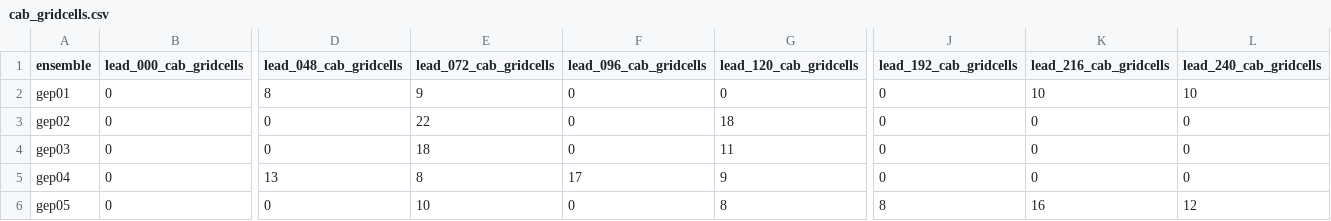
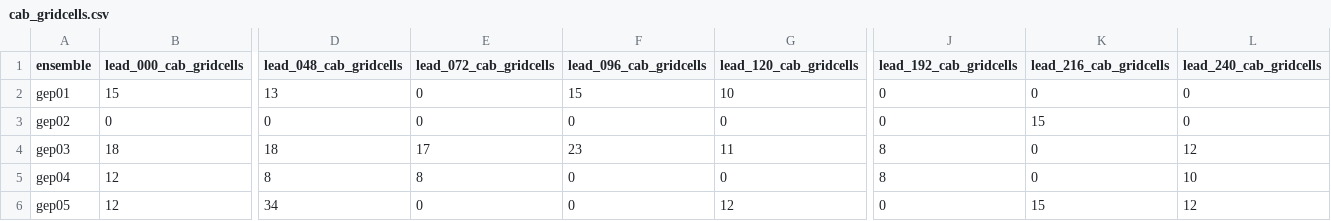
Before and after one commit to charlesknight1/charlesknight1.github.io, a CSV file: database/cab_gridcells.csv, drawn as a sheet; only a part is shown, gaps mark what is left out; the diff covers the shown part only; the diff names each change by its address in the sheet, - before the commit and + after, or states it on an @@ line.

```diff
--- a/database/cab_gridcells.csv
+++ b/database/cab_gridcells.csv
-B2 (lead_000_cab_gridcells): 0
+B2 (lead_000_cab_gridcells): 15
-D2 (lead_048_cab_gridcells): 8
+D2 (lead_048_cab_gridcells): 13
-E2 (lead_072_cab_gridcells): 9
+E2 (lead_072_cab_gridcells): 0
-F2 (lead_096_cab_gridcells): 0
+F2 (lead_096_cab_gridcells): 15
-G2 (lead_120_cab_gridcells): 0
+G2 (lead_120_cab_gridcells): 10
-K2 (lead_216_cab_gridcells): 10
+K2 (lead_216_cab_gridcells): 0
-L2 (lead_240_cab_gridcells): 10
+L2 (lead_240_cab_gridcells): 0
-E3 (lead_072_cab_gridcells): 22
+E3 (lead_072_cab_gridcells): 0
-G3 (lead_120_cab_gridcells): 18
+G3 (lead_120_cab_gridcells): 0
-K3 (lead_216_cab_gridcells): 0
+K3 (lead_216_cab_gridcells): 15
-B4 (lead_000_cab_gridcells): 0
+B4 (lead_000_cab_gridcells): 18
-D4 (lead_048_cab_gridcells): 0
+D4 (lead_048_cab_gridcells): 18
-E4 (lead_072_cab_gridcells): 18
+E4 (lead_072_cab_gridcells): 17
-F4 (lead_096_cab_gridcells): 0
+F4 (lead_096_cab_gridcells): 23
-J4:J5 (lead_192_cab_gridcells): 0
+J4:J5 (lead_192_cab_gridcells): 8
-L4 (lead_240_cab_gridcells): 0
+L4 (lead_240_cab_gridcells): 12
-B5:B6 (lead_000_cab_gridcells): 0
+B5:B6 (lead_000_cab_gridcells): 12
-D5 (lead_048_cab_gridcells): 13
+D5 (lead_048_cab_gridcells): 8
-F5 (lead_096_cab_gridcells): 17
+F5 (lead_096_cab_gridcells): 0
-G5 (lead_120_cab_gridcells): 9
+G5 (lead_120_cab_gridcells): 0
-L5 (lead_240_cab_gridcells): 0
+L5 (lead_240_cab_gridcells): 10
-D6 (lead_048_cab_gridcells): 0
+D6 (lead_048_cab_gridcells): 34
-E6 (lead_072_cab_gridcells): 10
+E6 (lead_072_cab_gridcells): 0
-G6 (lead_120_cab_gridcells): 8
+G6 (lead_120_cab_gridcells): 12
-J6 (lead_192_cab_gridcells): 8
+J6 (lead_192_cab_gridcells): 0
-K6 (lead_216_cab_gridcells): 16
+K6 (lead_216_cab_gridcells): 15
```
Also changed, not shown: 112 edited cells elsewhere in this file, database/kd_gridcells.csv, database/rainbelt_lat.csv, 2 other files.
